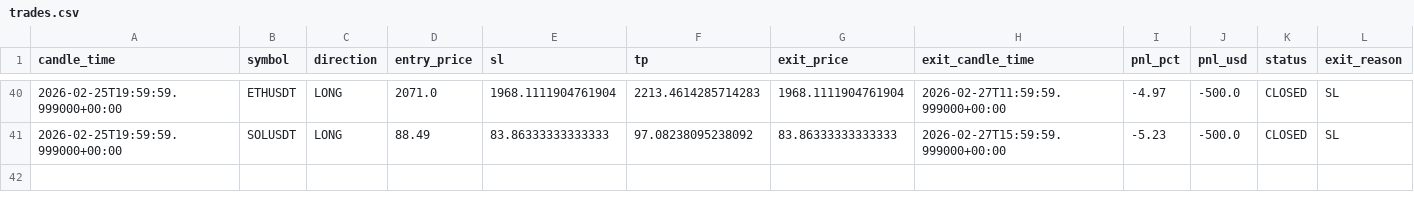
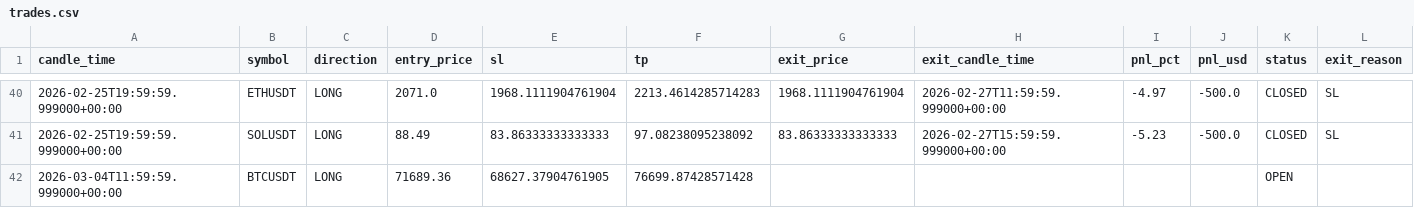
Before and after one commit to kushgbisen/cron-trader, a CSV file: logs/h4_breakout_ensemble/trades.csv, drawn as a sheet; only a part is shown, gaps mark what is left out; the diff names each change by its address in the sheet, - before the commit and + after, or states it on an @@ line.

```diff
--- a/logs/h4_breakout_ensemble/trades.csv
+++ b/logs/h4_breakout_ensemble/trades.csv
+row 42: 2026-03-04T11:59:59.999000+00:00 | BTCUSDT | LONG | 71689.36 | 68627.37904761905 | 76699.87428571428 |  |  |  |  | OPEN
```
Also changed, not shown: logs/weekly_breakout/trades.csv, 8 other files.
